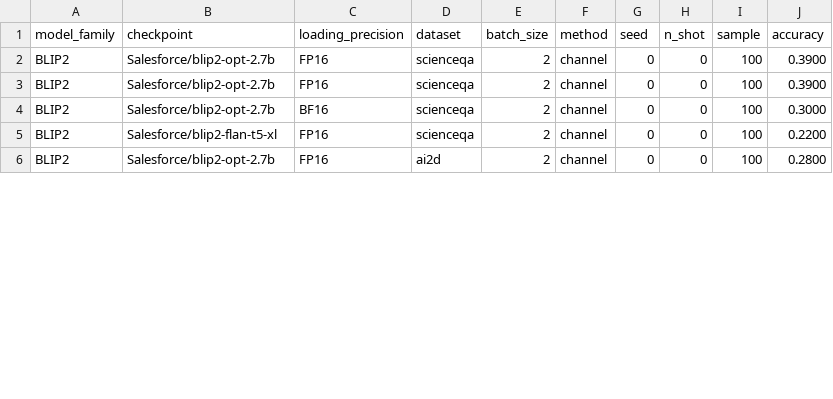
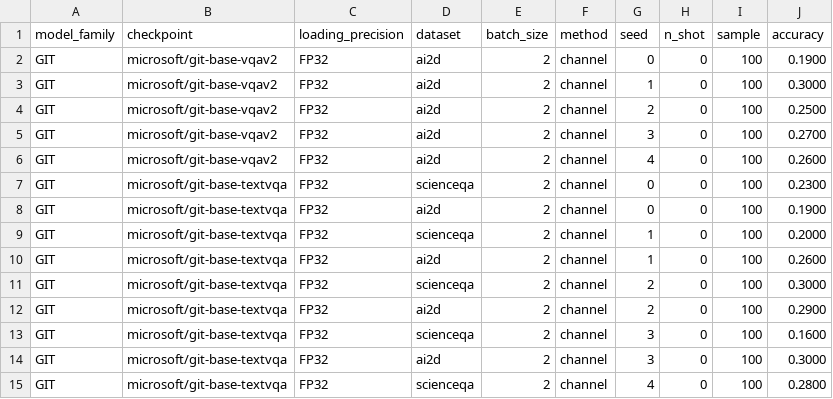
Before and after one commit to souradipp76/MM-PoE, a CSV file: results/channel.csv, drawn as a sheet; only a part is shown; the diff covers the shown part only.

```diff
--- a/results/channel.csv
+++ b/results/channel.csv
@@ -1,6 +1,15 @@
 model_family,checkpoint,loading_precision,dataset,batch_size,method,seed,n_shot,sample,accuracy
-BLIP2,Salesforce/blip2-opt-2.7b,FP16,scienceqa,2,channel,0,0,100,0.3900
-BLIP2,Salesforce/blip2-opt-2.7b,FP16,scienceqa,2,channel,0,0,100,0.3900
-BLIP2,Salesforce/blip2-opt-2.7b,BF16,scienceqa,2,channel,0,0,100,0.3000
-BLIP2,Salesforce/blip2-flan-t5-xl,FP16,scienceqa,2,channel,0,0,100,0.2200
-BLIP2,Salesforce/blip2-opt-2.7b,FP16,ai2d,2,channel,0,0,100,0.2800
+GIT,microsoft/git-base-vqav2,FP32,ai2d,2,channel,0,0,100,0.1900
+GIT,microsoft/git-base-vqav2,FP32,ai2d,2,channel,1,0,100,0.3000
+GIT,microsoft/git-base-vqav2,FP32,ai2d,2,channel,2,0,100,0.2500
+GIT,microsoft/git-base-vqav2,FP32,ai2d,2,channel,3,0,100,0.2700
+GIT,microsoft/git-base-vqav2,FP32,ai2d,2,channel,4,0,100,0.2600
+GIT,microsoft/git-base-textvqa,FP32,scienceqa,2,channel,0,0,100,0.2300
+GIT,microsoft/git-base-textvqa,FP32,ai2d,2,channel,0,0,100,0.1900
+GIT,microsoft/git-base-textvqa,FP32,scienceqa,2,channel,1,0,100,0.2000
+GIT,microsoft/git-base-textvqa,FP32,ai2d,2,channel,1,0,100,0.2600
+GIT,microsoft/git-base-textvqa,FP32,scienceqa,2,channel,2,0,100,0.3000
+GIT,microsoft/git-base-textvqa,FP32,ai2d,2,channel,2,0,100,0.2900
+GIT,microsoft/git-base-textvqa,FP32,scienceqa,2,channel,3,0,100,0.1600
+GIT,microsoft/git-base-textvqa,FP32,ai2d,2,channel,3,0,100,0.3000
+GIT,microsoft/git-base-textvqa,FP32,scienceqa,2,channel,4,0,100,0.2800
```
Also changed, not shown: 4 added rows, 1 removed row and 6 edited cells elsewhere in this file, results/multiple_choice_prompt.csv, 4 other files.
